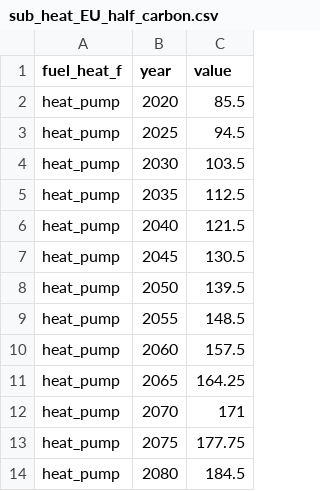
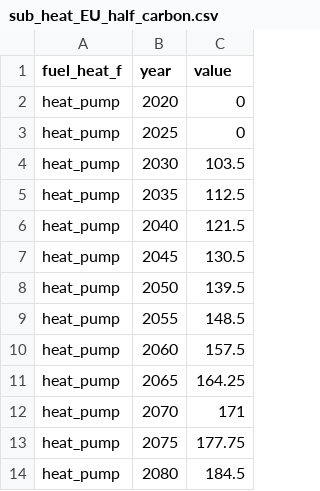
Before and after one commit to lucas-vivier/message-ix-buildings-eu, a CSV file: STURM_data/input_csv/input_resid/policies/sub_heat_EU_half_carbon.csv, drawn as a sheet.

```diff
--- a/STURM_data/input_csv/input_resid/policies/sub_heat_EU_half_carbon.csv
+++ b/STURM_data/input_csv/input_resid/policies/sub_heat_EU_half_carbon.csv
@@ -1,4 +1,4 @@
 fuel_heat_f,year,value
-heat_pump,2020,85.5
-heat_pump,2025,94.5
+heat_pump,2020,0
+heat_pump,2025,0
 heat_pump,2030,103.5
```
Also changed, not shown: STURM_data/input_csv/input_resid/calibration/parameters_heater.csv, STURM_data/input_csv/input_resid/policies/sub_heat_EU_carbon.csv, 8 other files.
